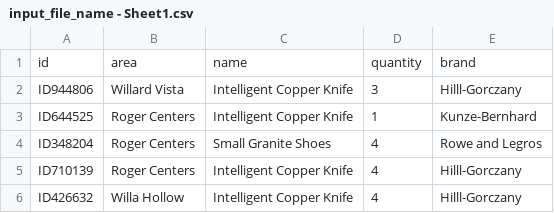
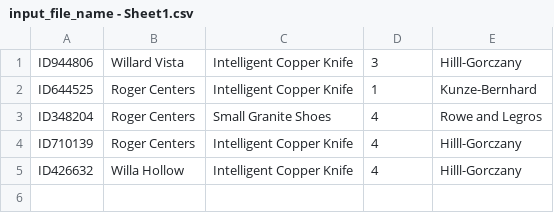
Before and after one commit to MahmoudAbdullh/csv_parsing, a CSV file: input_file_name - Sheet1.csv, drawn as a sheet; the diff names each change by its address in the sheet, - before the commit and + after, or states it on an @@ line.

```diff
--- a/input_file_name - Sheet1.csv
+++ b/input_file_name - Sheet1.csv
-row 1: id | area | name | quantity | brand
```
Also changed, not shown: 1 other file.
